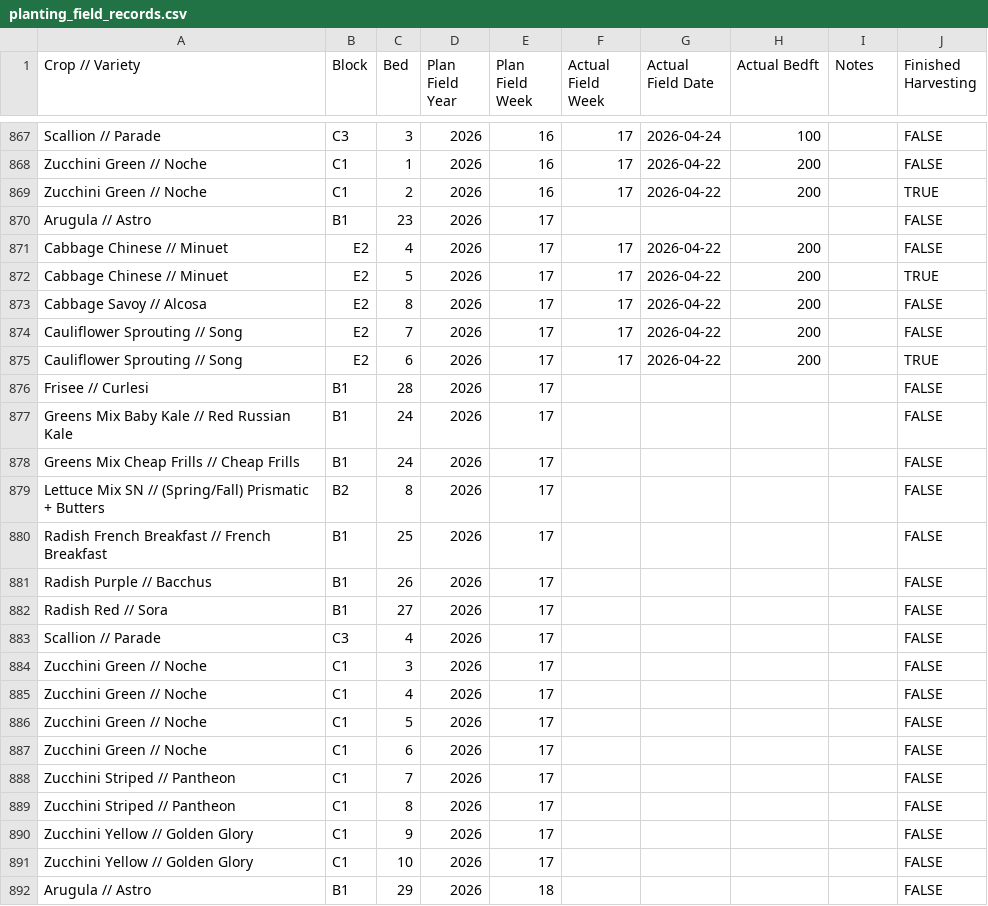
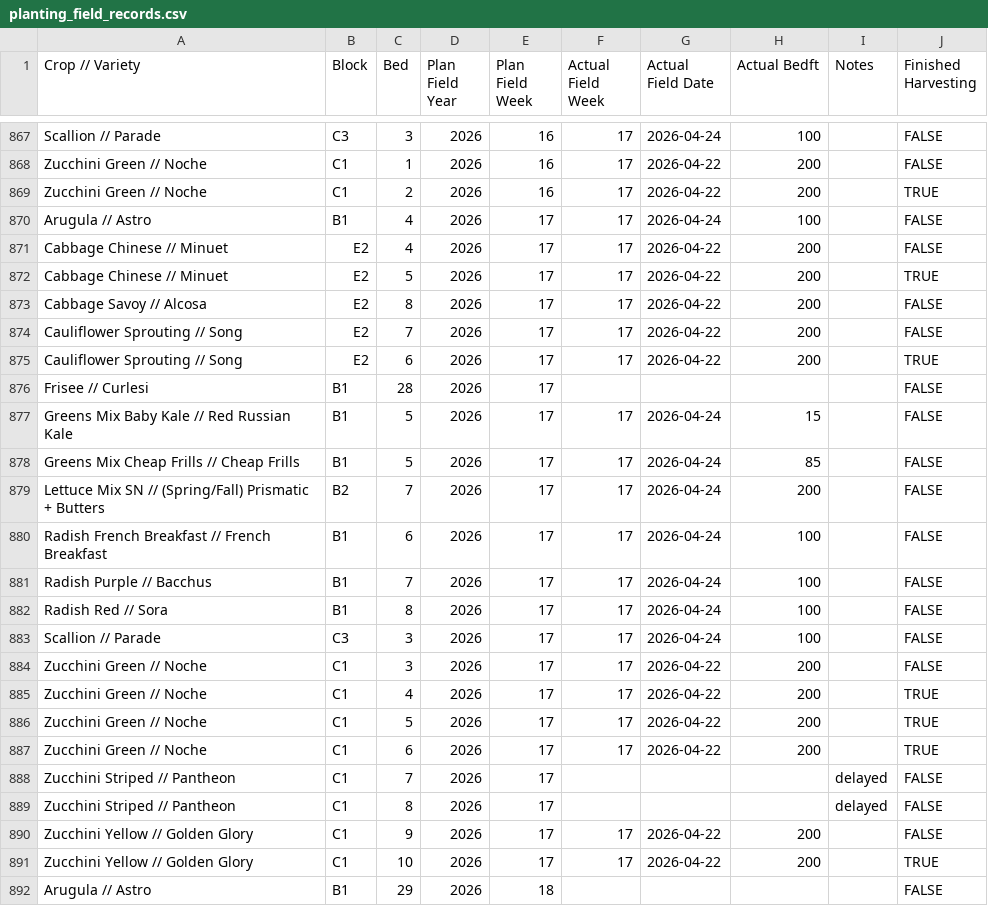
Before and after one commit to MrAllatta/farm, a CSV file: data/live_import_bundle/crop-plan/year_2026/planting_field_records.csv, drawn as a sheet; only a part is shown, gaps mark what is left out.

```diff
--- a/data/live_import_bundle/crop-plan/year_2026/planting_field_records.csv
+++ b/data/live_import_bundle/crop-plan/year_2026/planting_field_records.csv
@@ -869,3 +869,3 @@ Zucchini Green // Noche,C1,1,2026,16,17,2026-04-22,200,,FALSE
 Zucchini Green // Noche,C1,2,2026,16,17,2026-04-22,200,,TRUE
-Arugula // Astro,B1,23,2026,17,,,,,FALSE
+Arugula // Astro,B1,4,2026,17,17,2026-04-24,100,,FALSE
 Cabbage Chinese // Minuet,E2,4,2026,17,17,2026-04-22,200,,FALSE
@@ -876,17 +876,17 @@ Cauliflower Sprouting // Song,E2,6,2026,17,17,2026-04-22,200,,TRUE
 Frisee // Curlesi,B1,28,2026,17,,,,,FALSE
-Greens Mix Baby Kale // Red Russian Kale,B1,24,2026,17,,,,,FALSE
-Greens Mix Cheap Frills // Cheap Frills,B1,24,2026,17,,,,,FALSE
-Lettuce Mix SN // (Spring/Fall) Prismatic + Butters,B2,8,2026,17,,,,,FALSE
-Radish French Breakfast // French Breakfast,B1,25,2026,17,,,,,FALSE
-Radish Purple // Bacchus,B1,26,2026,17,,,,,FALSE
-Radish Red // Sora,B1,27,2026,17,,,,,FALSE
-Scallion // Parade,C3,4,2026,17,,,,,FALSE
-Zucchini Green // Noche,C1,3,2026,17,,,,,FALSE
-Zucchini Green // Noche,C1,4,2026,17,,,,,FALSE
-Zucchini Green // Noche,C1,5,2026,17,,,,,FALSE
-Zucchini Green // Noche,C1,6,2026,17,,,,,FALSE
-Zucchini Striped // Pantheon,C1,7,2026,17,,,,,FALSE
-Zucchini Striped // Pantheon,C1,8,2026,17,,,,,FALSE
-Zucchini Yellow // Golden Glory,C1,9,2026,17,,,,,FALSE
-Zucchini Yellow // Golden Glory,C1,10,2026,17,,,,,FALSE
+Greens Mix Baby Kale // Red Russian Kale,B1,5,2026,17,17,2026-04-24,15,,FALSE
+Greens Mix Cheap Frills // Cheap Frills,B1,5,2026,17,17,2026-04-24,85,,FALSE
+Lettuce Mix SN // (Spring/Fall) Prismatic + Butters,B2,7,2026,17,17,2026-04-24,200,,FALSE
+Radish French Breakfast // French Breakfast,B1,6,2026,17,17,2026-04-24,100,,FALSE
+Radish Purple // Bacchus,B1,7,2026,17,17,2026-04-24,100,,FALSE
+Radish Red // Sora,B1,8,2026,17,17,2026-04-24,100,,FALSE
+Scallion // Parade,C3,3,2026,17,17,2026-04-24,100,,FALSE
+Zucchini Green // Noche,C1,3,2026,17,17,2026-04-22,200,,FALSE
+Zucchini Green // Noche,C1,4,2026,17,17,2026-04-22,200,,TRUE
+Zucchini Green // Noche,C1,5,2026,17,17,2026-04-22,200,,TRUE
+Zucchini Green // Noche,C1,6,2026,17,17,2026-04-22,200,,TRUE
+Zucchini Striped // Pantheon,C1,7,2026,17,,,,delayed,FALSE
+Zucchini Striped // Pantheon,C1,8,2026,17,,,,delayed,FALSE
+Zucchini Yellow // Golden Glory,C1,9,2026,17,17,2026-04-22,200,,FALSE
+Zucchini Yellow // Golden Glory,C1,10,2026,17,17,2026-04-22,200,,TRUE
 Arugula // Astro,B1,29,2026,18,,,,,FALSE
```
Also changed, not shown: data/live_import_bundle/crop-plan/year_2023/planting_field_records.csv, data/live_import_bundle/crop-plan/year_2024/planting_field_records.csv, 20 other files.
